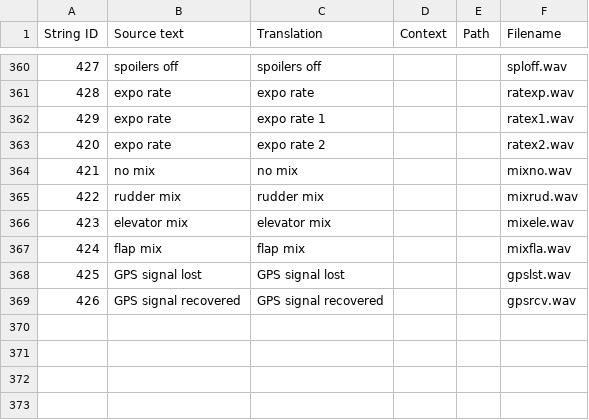
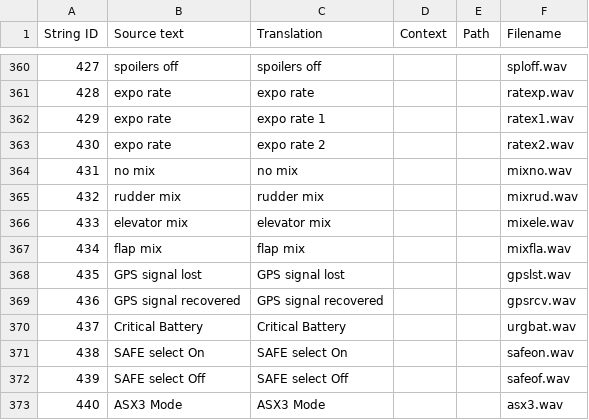
Before and after one commit to MadMonkey87/edgetx-sdcard-sounds, a CSV file: voices/en-US.csv, drawn as a sheet; only a part is shown, gaps mark what is left out; the diff names each change by its address in the sheet, - before the commit and + after, or states it on an @@ line.

Commit message:
more texts and renderings

```diff
--- a/voices/en-US.csv
+++ b/voices/en-US.csv
@@ column A (String ID) renumbered between rows 363 and 369 @@
+row 370: 437 | Critical Battery | Critical Battery |  |  | urgbat.wav
+row 371: 438 | SAFE select On | SAFE select On |  |  | safeon.wav
+row 372: 439 | SAFE select Off | SAFE select Off |  |  | safeof.wav
+row 373: 440 | ASX3 Mode | ASX3 Mode |  |  | asx3.wav
```
Also changed, not shown: 22 other files.
